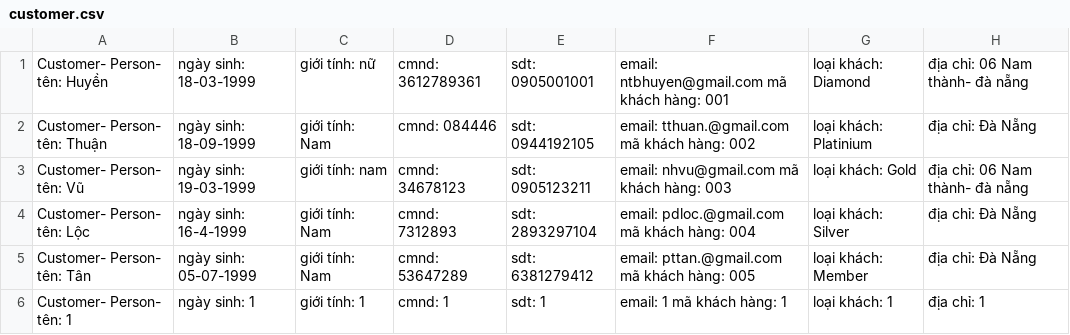
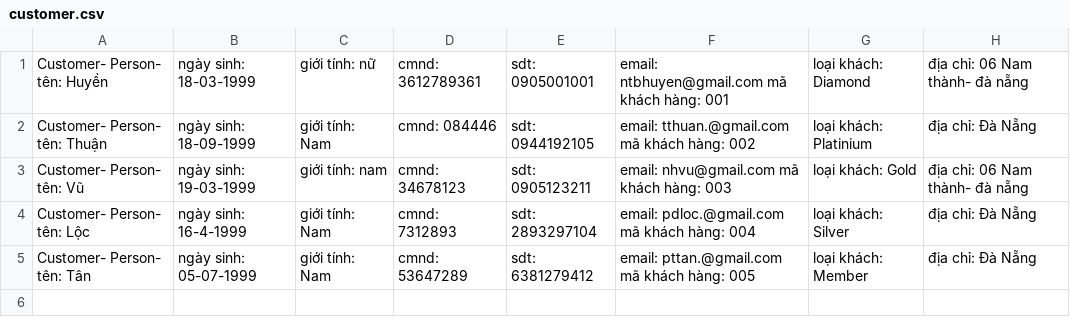
Before and after one commit to tthuan1/C0222G2-TranThuan, a CSV file: FuramaResort/src/data/customer.csv, drawn as a sheet.

```diff
--- a/FuramaResort/src/data/customer.csv
+++ b/FuramaResort/src/data/customer.csv
@@ -5,2 +5 @@ Customer- Person-   tên: Lộc, ngày sinh: 16-4-1999, giới tính: Nam, cmnd:
 Customer- Person-   tên: Tân, ngày sinh: 05-07-1999, giới tính: Nam, cmnd: 53647289, sdt: 6381279412, email: pttan.@gmail.com mã khách hàng: 005, loại khách: Member, địa chỉ: Đà Nẵng
-Customer- Person-   tên: 1, ngày sinh: 1, giới tính: 1, cmnd: 1, sdt: 1, email: 1 mã khách hàng: 1, loại khách: 1, địa chỉ: 1
```
Also changed, not shown: 5 other files.
